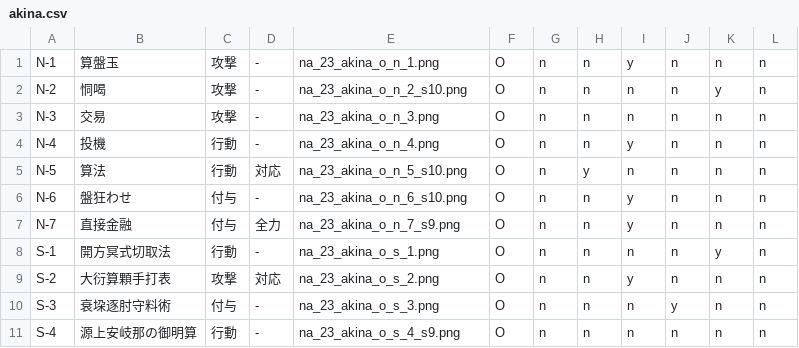
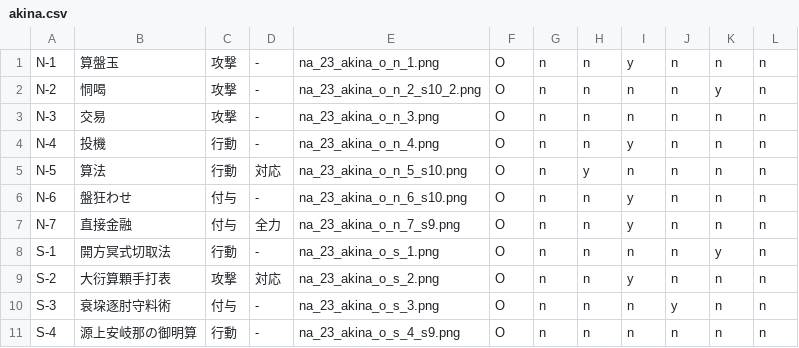
Before and after one commit to kirisakku/FuruyoniDeckManager, a CSV file: app/src/main/res/raw/akina.csv, drawn as a sheet.

```diff
--- a/app/src/main/res/raw/akina.csv
+++ b/app/src/main/res/raw/akina.csv
@@ -1,3 +1,3 @@
 N-1,算盤玉,攻撃,-,na_23_akina_o_n_1.png,O,n,n,y,n,n,n
-N-2,恫喝,攻撃,-,na_23_akina_o_n_2_s10.png,O,n,n,n,n,y,n
+N-2,恫喝,攻撃,-,na_23_akina_o_n_2_s10_2.png,O,n,n,n,n,y,n
 N-3,交易,攻撃,-,na_23_akina_o_n_3.png,O,n,n,n,n,n,n
```
Also changed, not shown: app/src/main/res/raw/hatsumi.csv, app/src/main/res/raw/himika.csv, 8 other files.
